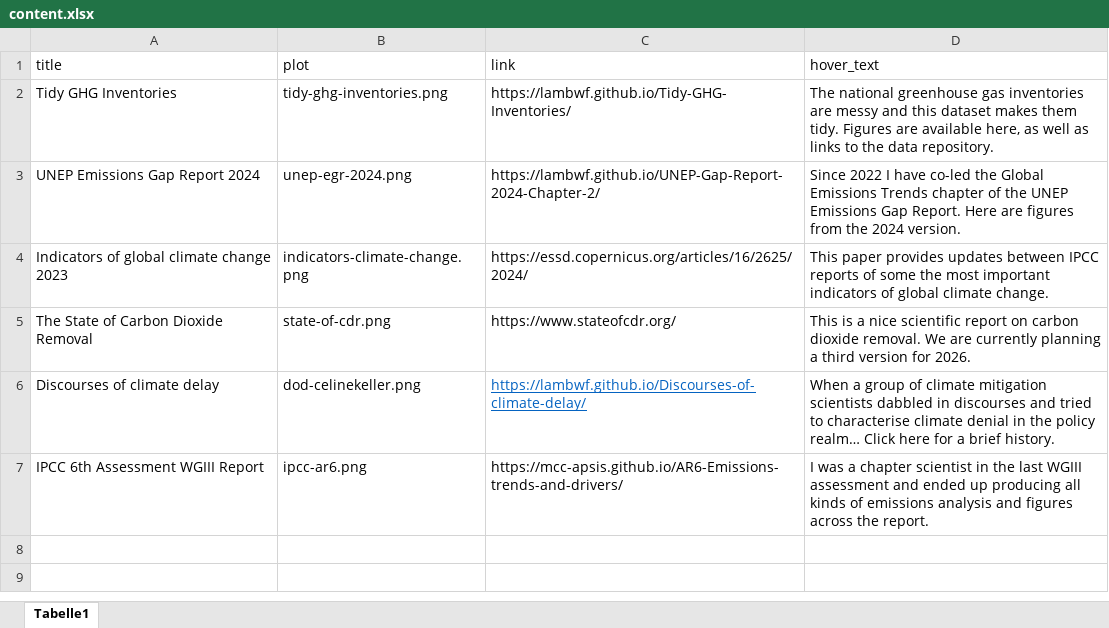
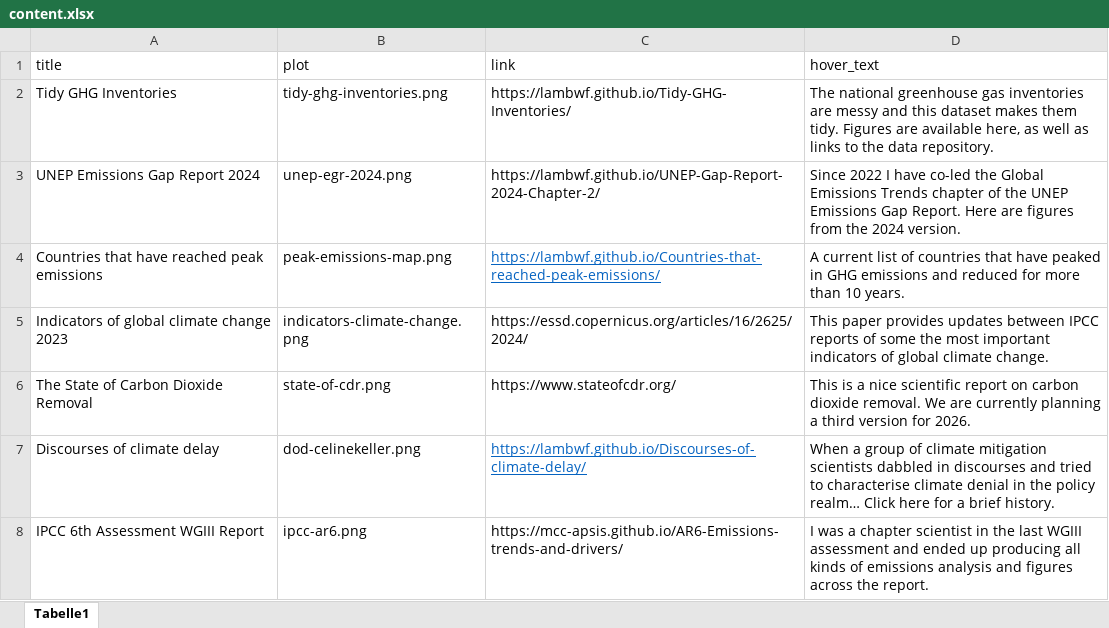
Before and after one commit to lambwf/lambwf.github.io, an Excel workbook: content.xlsx, sheet Tabelle1, drawn as a sheet; values as stored, in another font and other column widths than the file's, no borders; the diff names each change by its address in the sheet, - before the commit and + after, or states it on an @@ line.

Commit message:
add peak emissions

```diff
--- a/content.xlsx (sheet Tabelle1)
+++ b/content.xlsx (sheet Tabelle1)
+row 4: Countries that have reached peak emissions | peak-emissions-map.png | https://lambwf.github.io/Countries-that-reached-peak-emissions/ | A current list of countries that have peaked in GHG emissions and reduced for more than 10 years.
```
Also changed, not shown: 2 other files.
